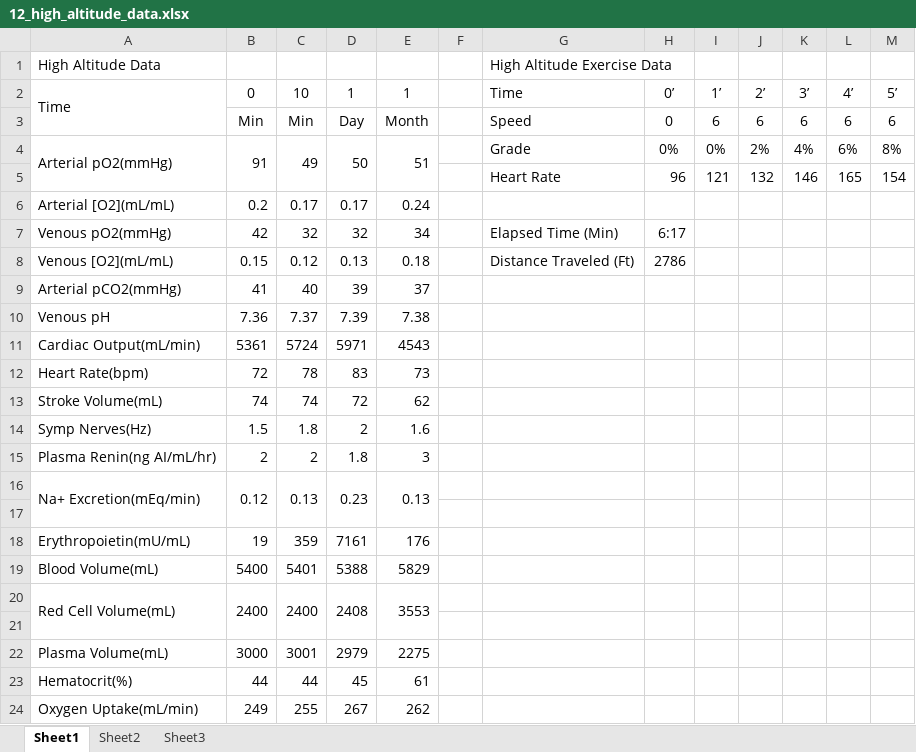
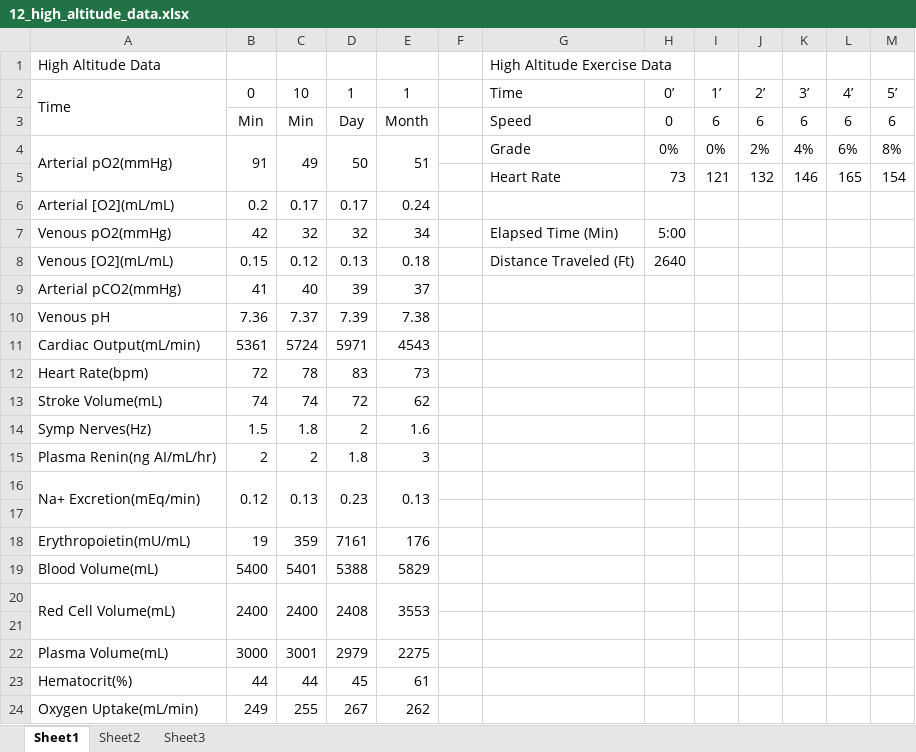
Before and after one commit to HumMod/labs, an Excel workbook: 12_high_altitude/12_high_altitude_data.xlsx, sheet Sheet1, drawn as a sheet; values as stored, in another font and other column widths than the file's, no borders; the diff names each change by its address in the sheet, - before the commit and + after, or states it on an @@ line.

```diff
--- a/12_high_altitude/12_high_altitude_data.xlsx (sheet Sheet1)
+++ b/12_high_altitude/12_high_altitude_data.xlsx (sheet Sheet1)
-H5: 96
+H5: 73
-H7: 6:17
+H7: 5:00
-H8: 2786
+H8: 2640
```
Also changed, not shown: 11_heart_failure/11_heart_failure_data.xlsx, 7 other files.
